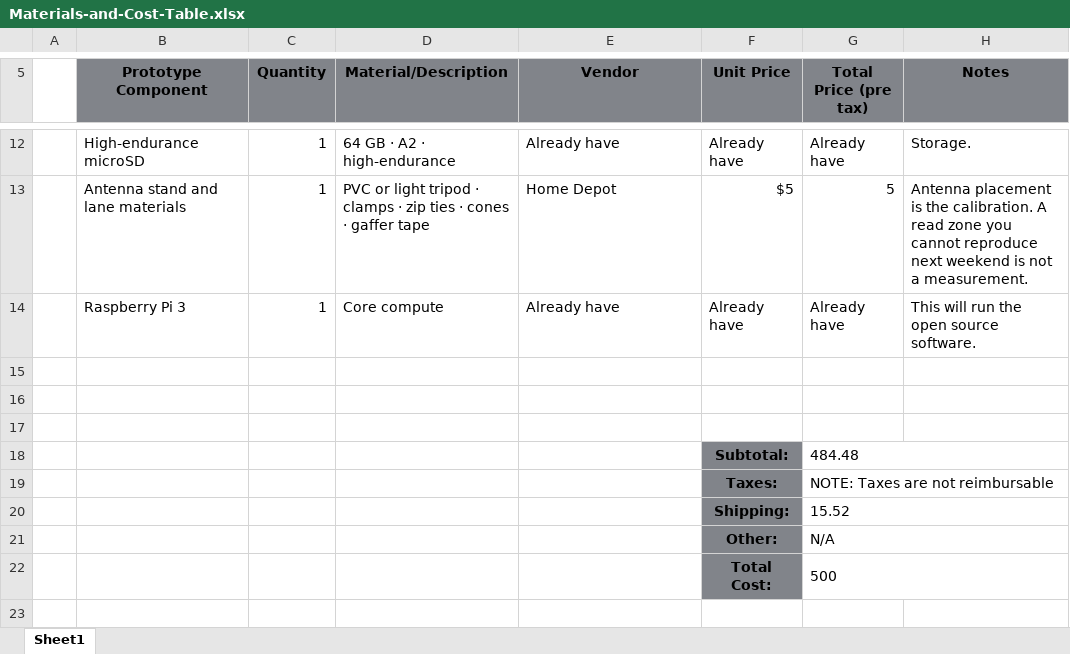
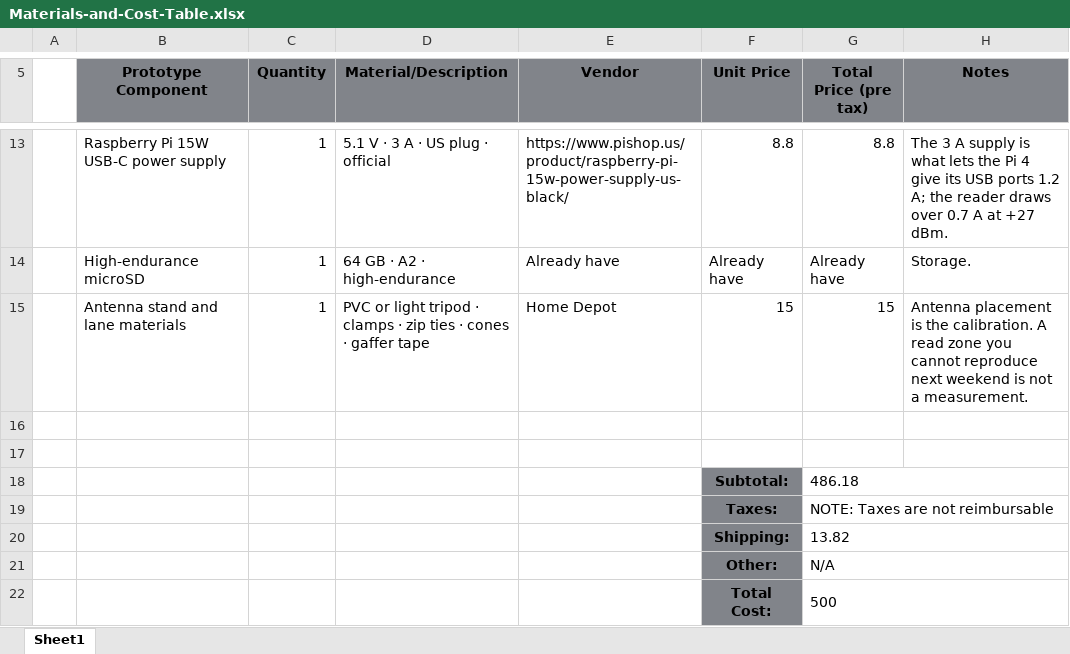
Before and after one commit to truppelli/splitforge, an Excel workbook: docs/Materials-and-Cost-Table.xlsx, sheet Sheet1, drawn as a sheet; only a part is shown, gaps mark what is left out; values as stored, in another font and other column widths than the file's, no borders; removed rows and columns are numbered as before the commit, all else as after; the diff covers the shown part only; the diff names each change by its address in the sheet, - before the commit and + after, or states it on an @@ line.

```diff
--- a/docs/Materials-and-Cost-Table.xlsx (sheet Sheet1)
+++ b/docs/Materials-and-Cost-Table.xlsx (sheet Sheet1)
+row 13:  | Raspberry Pi 15W USB-C power supply | 1 | 5.1 V · 3 A · US plug · official | https://www.pishop.us/product/raspberry-pi-15w-power-supply-us-black/ | 8.8 | 8.8 | The 3 A supply is what lets the Pi 4 give its USB ports 1.2 A; the reader draws over 0.7 A at +27 dBm.
-F15 (Unit Price): $5
+F15 (Unit Price): 15
-G15 (Total Price (pre tax)): 5
+G15 (Total Price (pre tax)): 15
-row 14:  | Raspberry Pi 3 | 1 | Core compute | Already have | Already have | Already have | This will run the open source software.
-row 18: (empty)
+row 18:  |  |  |  |  | Subtotal: | 486.18
-F18 fill: none
+F18 fill: #81848A
+G18:H18 merged
-row 18:  |  |  |  |  | Subtotal: | 484.48
-G20 (Total Price (pre tax)): 15.52
+G20 (Total Price (pre tax)): 13.82
```
Also changed, not shown: 4 added rows, 3 removed rows and 4 edited cells elsewhere in this sheet.
